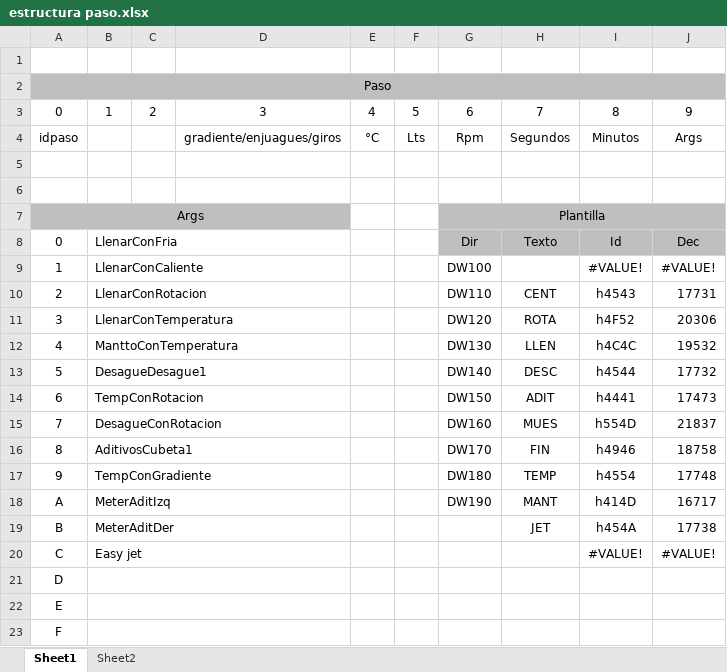
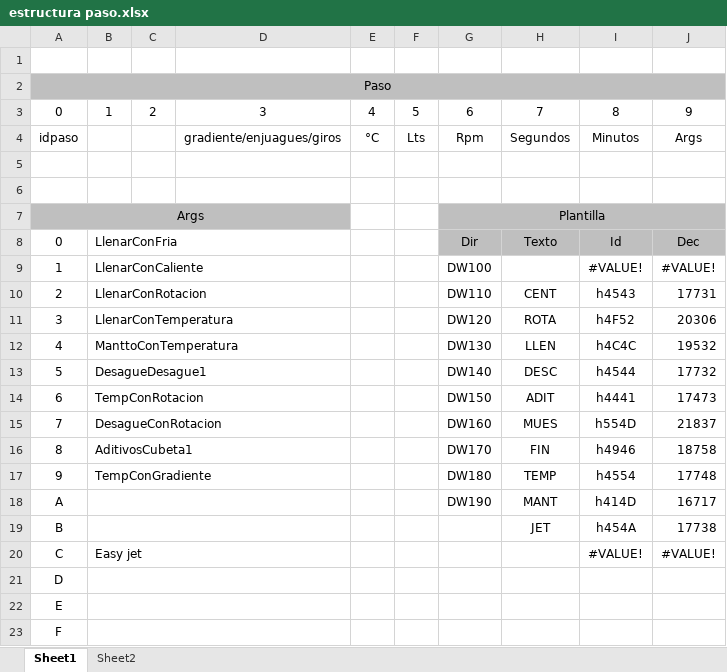
Before and after one commit to hhautomatizacion/lavadora.net, an Excel workbook: Programas/estructura paso.xlsx, sheet Sheet1, drawn as a sheet; values as stored, in another font and other column widths than the file's, no borders; the diff names each change by its address in the sheet, - before the commit and + after, or states it on an @@ line.

```diff
--- a/Programas/estructura paso.xlsx (sheet Sheet1)
+++ b/Programas/estructura paso.xlsx (sheet Sheet1)
-B18: MeterAditIzq
+B18: (empty)
-B19: MeterAditDer
+B19: (empty)
```
Also changed, not shown: 37 other files.
